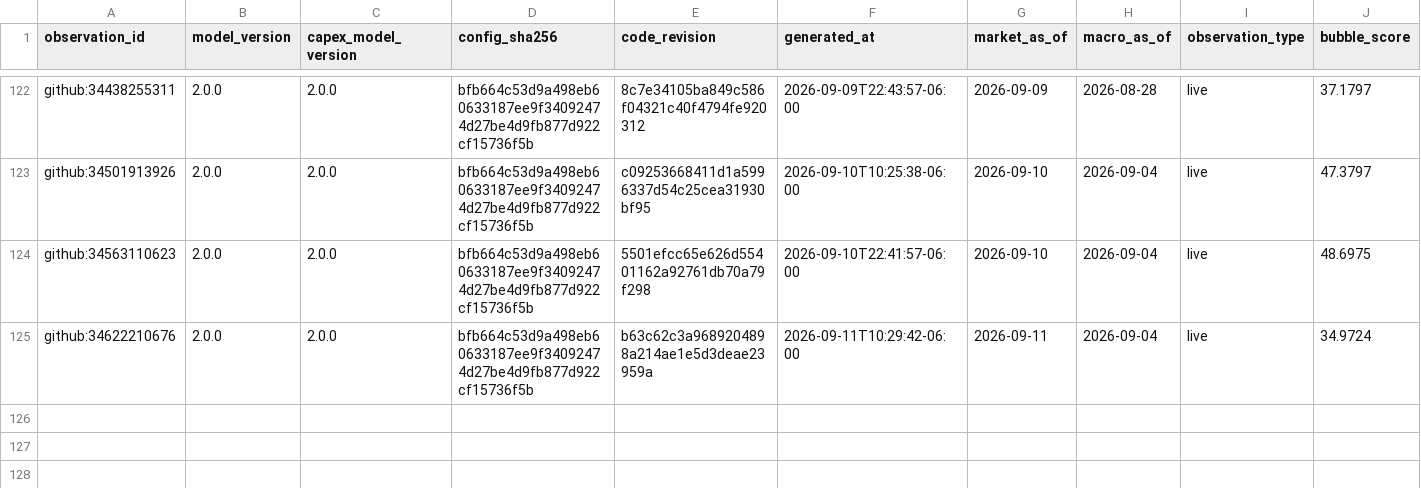
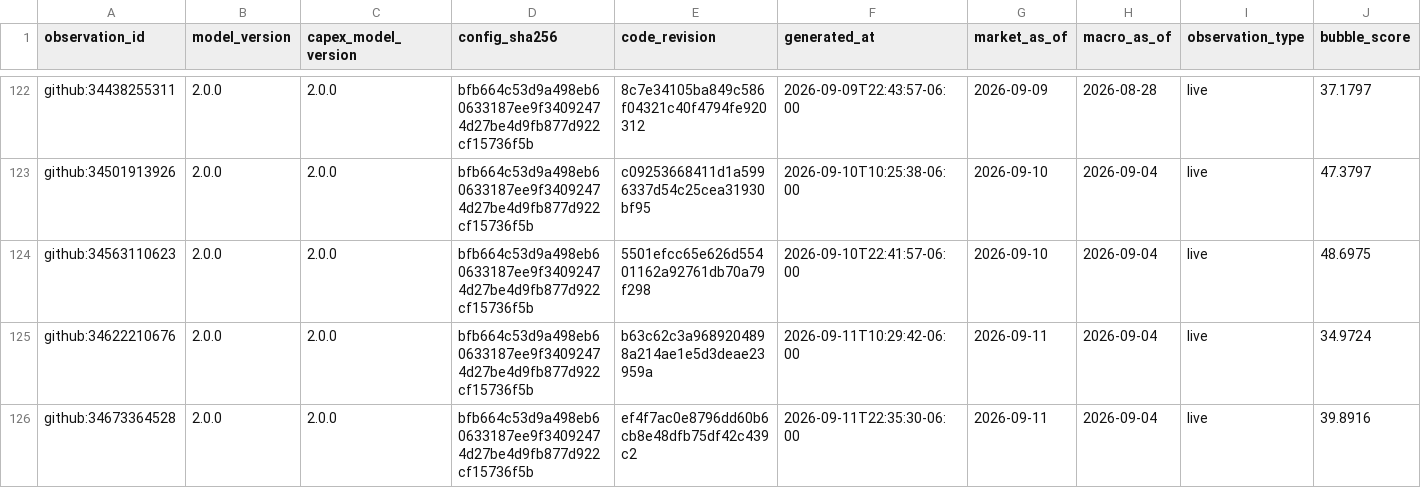
Before and after one commit to Bluxor-ai/radar-de-la-burbuja-ia, a CSV file: data/history.csv, drawn as a sheet; only a part is shown, gaps mark what is left out; rows hold the shown columns only; the diff names each change by its address in the sheet, - before the commit and + after, or states it on an @@ line.

```diff
--- a/data/history.csv
+++ b/data/history.csv
+row 126: github:34673364528 | 2.0.0 | 2.0.0 | bfb664c53d9a498eb60633187ee9f34092474d27be4d9fb877d922cf15736f5b | ef4f7ac0e8796dd60b6cb8e48dfb75df42c439c2 | 2026-09-11T22:35:30-06:00 | 2026-09-11 | 2026-09-04 | live | 39.8916
```
Also changed, not shown: data/gpu_price_history.csv, public/gpu_price_history.csv, 6 other files.
